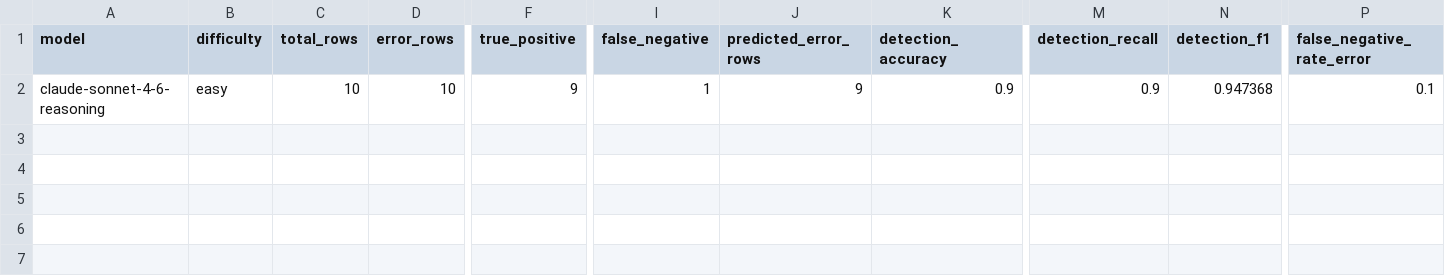
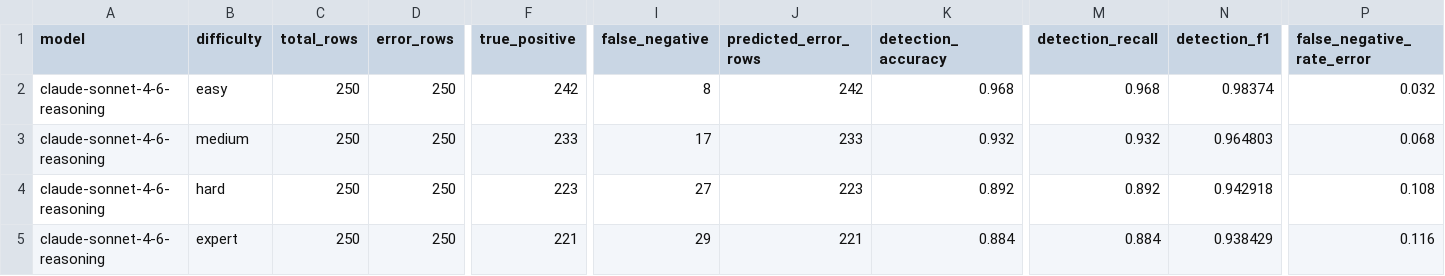
Before and after one commit to huyxdang/Emoji-Bench, a CSV file: artifacts/eval-report-e-reconv-1000/by_model_difficulty.csv, drawn as a sheet; only a part is shown, gaps mark what is left out; addresses are those after the commit; rows hold the shown columns only; the diff covers the shown part only; the diff names each change by its address in the sheet, - before the commit and + after, or states it on an @@ line.

```diff
--- a/artifacts/eval-report-e-reconv-1000/by_model_difficulty.csv
+++ b/artifacts/eval-report-e-reconv-1000/by_model_difficulty.csv
+row 2: claude-sonnet-4-6-reasoning | easy | 250 | 250 | 242 | 8 | 242 | 0.968 | 0.968 | 0.98374 | 0.032
+row 3: claude-sonnet-4-6-reasoning | medium | 250 | 250 | 233 | 17 | 233 | 0.932 | 0.932 | 0.964803 | 0.068
+row 4: claude-sonnet-4-6-reasoning | hard | 250 | 250 | 223 | 27 | 223 | 0.892 | 0.892 | 0.942918 | 0.108
-B5 (difficulty): easy
+B5 (difficulty): expert
-C5 (total_rows): 10
+C5 (total_rows): 250
-D5 (error_rows): 10
+D5 (error_rows): 250
-F5 (true_positive): 9
+F5 (true_positive): 221
-I5 (false_negative): 1
+I5 (false_negative): 29
-J5 (predicted_error_rows): 9
+J5 (predicted_error_rows): 221
-K5 (detection_accuracy): 0.9
+K5 (detection_accuracy): 0.884
-M5 (detection_recall): 0.9
+M5 (detection_recall): 0.884
-N5 (detection_f1): 0.947368
+N5 (detection_f1): 0.938429
-P5 (false_negative_rate_error): 0.1
+P5 (false_negative_rate_error): 0.116
```
Also changed, not shown: 9 edited cells elsewhere in this file, artifacts/eval-report-e-reconv-1000/by_model.csv, artifacts/eval-report-e-reconv-1000/by_model_difficulty_error_type.csv, 14 other files.
